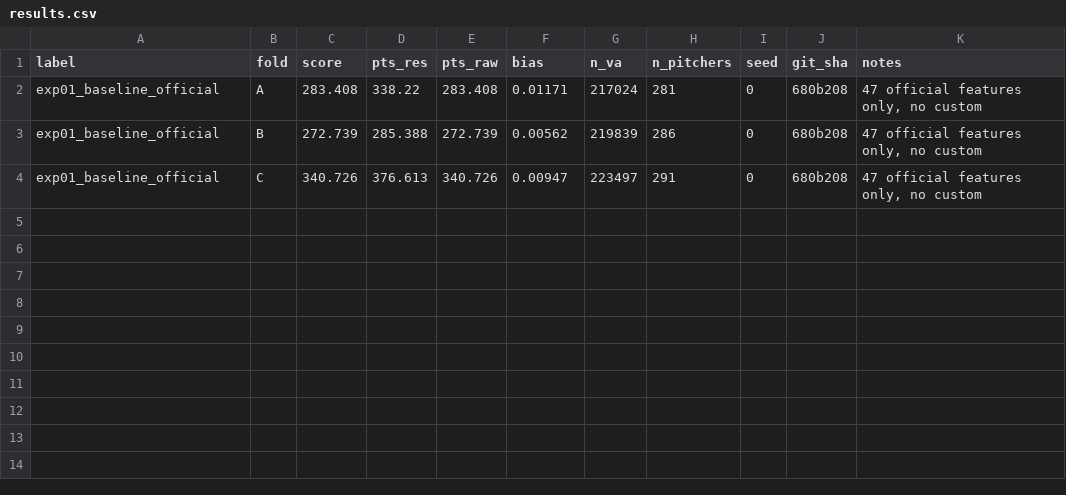
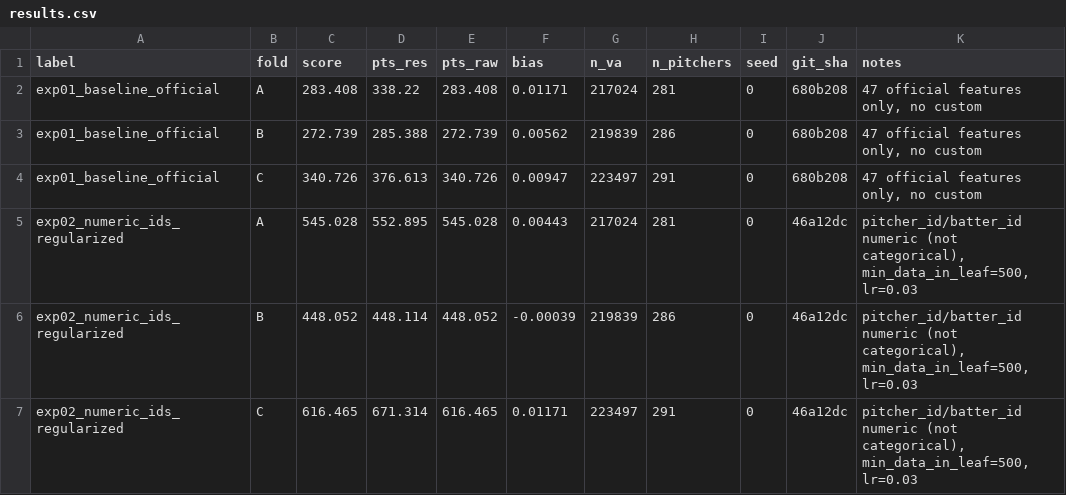
Before and after one commit to 26-BITAmin/LG_aimers_9th, a CSV file: results.csv, drawn as a sheet.

```diff
--- a/results.csv
+++ b/results.csv
@@ -4 +4,4 @@ exp01_baseline_official,B,272.739,285.388,272.739,0.00562,219839,286,0,680b208,"
 exp01_baseline_official,C,340.726,376.613,340.726,0.00947,223497,291,0,680b208,"47 official features only, no custom"
+exp02_numeric_ids_regularized,A,545.028,552.895,545.028,0.00443,217024,281,0,46a12dc,"pitcher_id/batter_id numeric (not categorical), min_data_in_leaf=500, lr=0.03"
+exp02_numeric_ids_regularized,B,448.052,448.114,448.052,-0.00039,219839,286,0,46a12dc,"pitcher_id/batter_id numeric (not categorical), min_data_in_leaf=500, lr=0.03"
+exp02_numeric_ids_regularized,C,616.465,671.314,616.465,0.01171,223497,291,0,46a12dc,"pitcher_id/batter_id numeric (not categorical), min_data_in_leaf=500, lr=0.03"
```
Also changed, not shown: 1 other file.
